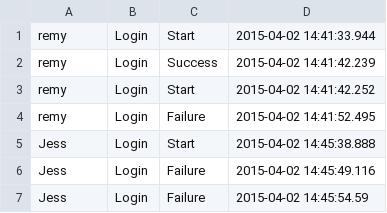
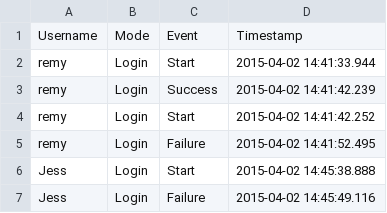
Before and after one commit to EWhite613/Comp-3008-Project2, a CSV file: Part2-AnalysisLogs/string.csv, drawn as a sheet; only a part is shown; the shorter side is filled out with more unchanged rows; the diff names each change by its address in the sheet, - before the commit and + after, or states it on an @@ line.

Commit message:
update csv

```diff
--- a/Part2-AnalysisLogs/string.csv
+++ b/Part2-AnalysisLogs/string.csv
+row 1: Username | Mode | Event | Timestamp
```
